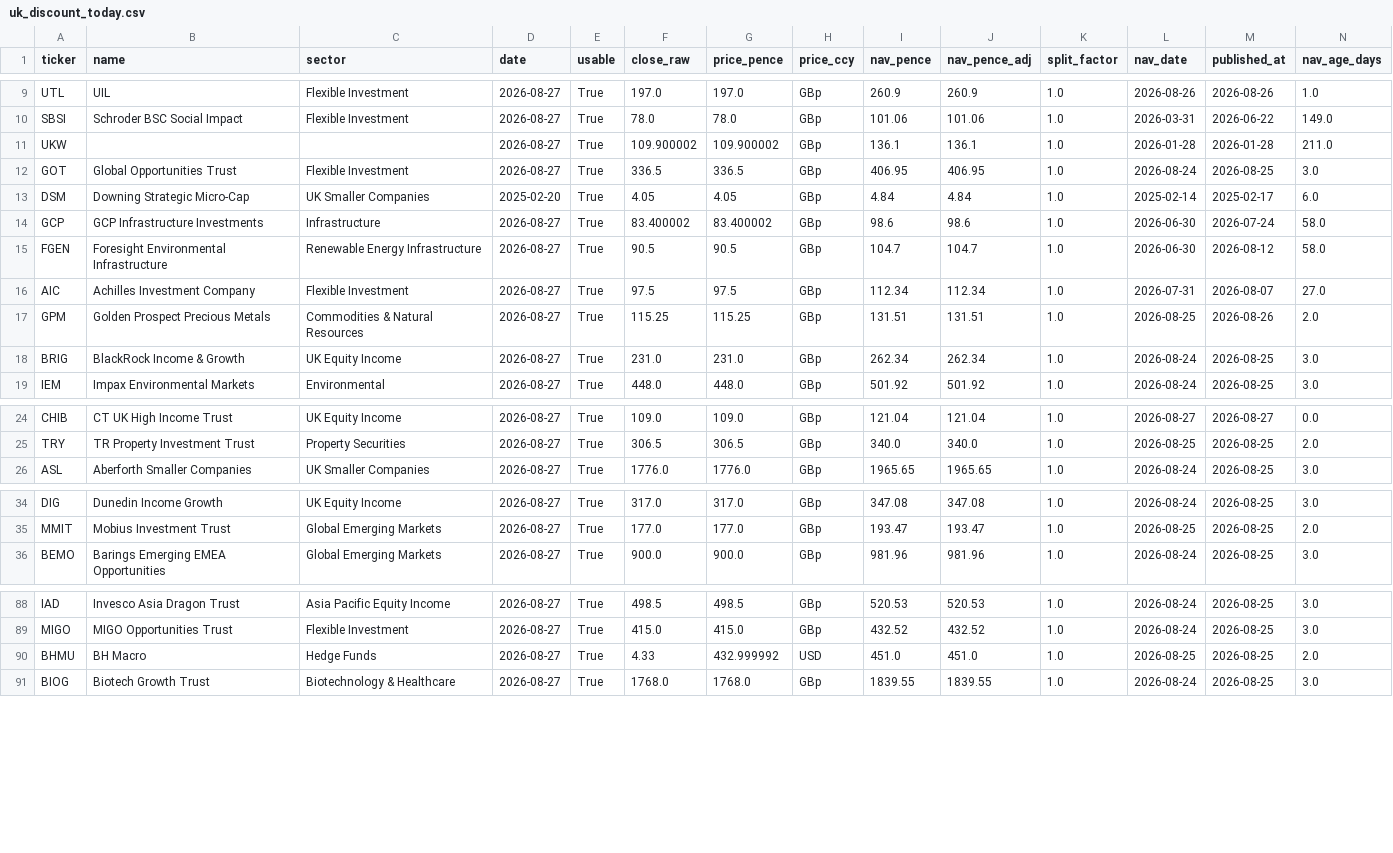
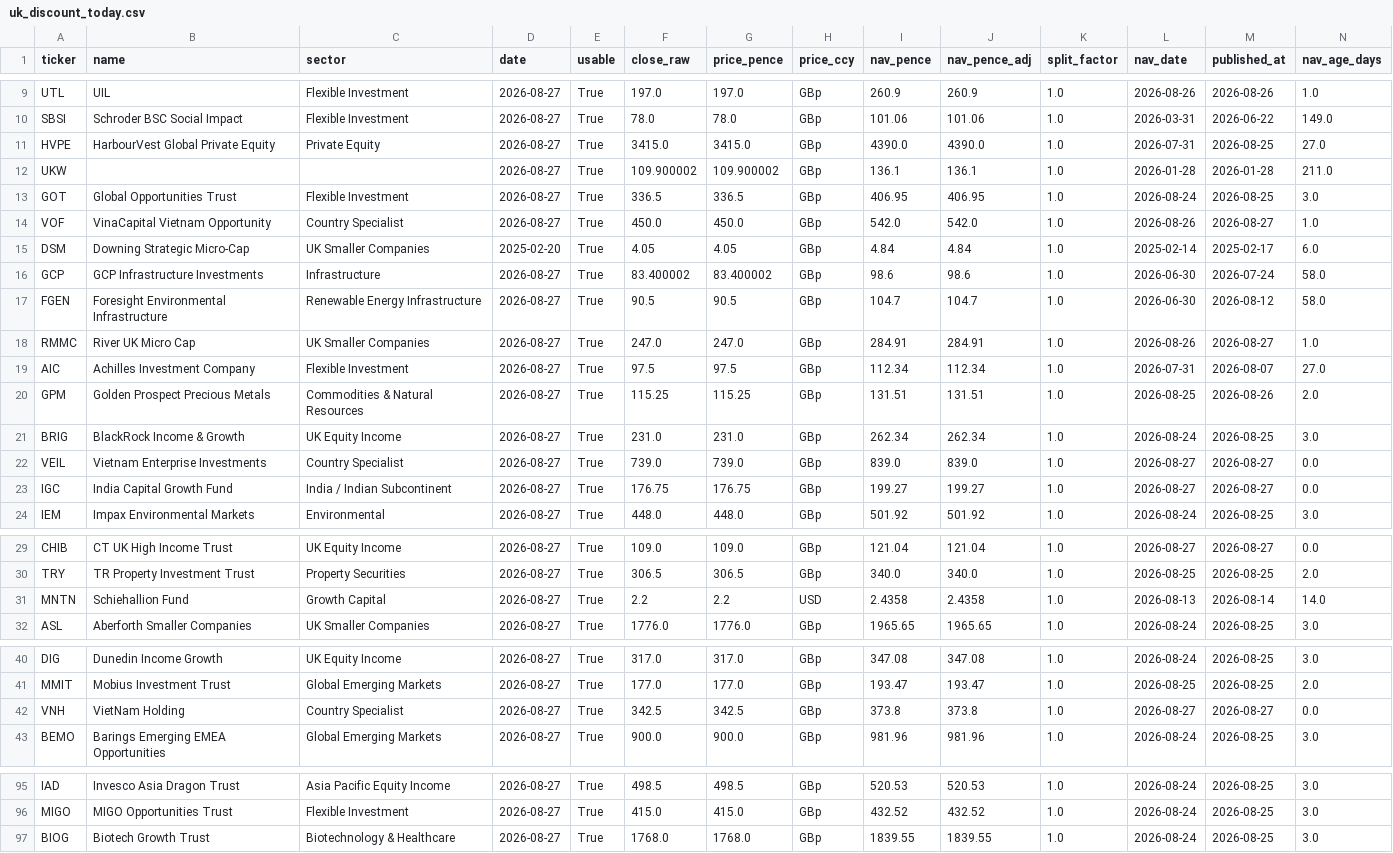
Before and after one commit to hdcapital/cef-research, a CSV file: outputs/live/uk_discount_today.csv, drawn as a sheet; only a part is shown, gaps mark what is left out; removed rows and columns are numbered as before the commit, all else as after; rows hold the shown columns only; the diff names each change by its address in the sheet, - before the commit and + after, or states it on an @@ line.

```diff
--- a/outputs/live/uk_discount_today.csv
+++ b/outputs/live/uk_discount_today.csv
+row 11: HVPE | HarbourVest Global Private Equity | Private Equity | 2026-08-27 | True | 3415.0 | 3415.0 | GBp | 4390.0 | 4390.0 | 1.0 | 2026-07-31 | 2026-08-25 | 27.0
+row 14: VOF | VinaCapital Vietnam Opportunity | Country Specialist | 2026-08-27 | True | 450.0 | 450.0 | GBp | 542.0 | 542.0 | 1.0 | 2026-08-26 | 2026-08-27 | 1.0
+row 18: RMMC | River UK Micro Cap | UK Smaller Companies | 2026-08-27 | True | 247.0 | 247.0 | GBp | 284.91 | 284.91 | 1.0 | 2026-08-26 | 2026-08-27 | 1.0
+row 22: VEIL | Vietnam Enterprise Investments | Country Specialist | 2026-08-27 | True | 739.0 | 739.0 | GBp | 839.0 | 839.0 | 1.0 | 2026-08-27 | 2026-08-27 | 0.0
+row 23: IGC | India Capital Growth Fund | India / Indian Subcontinent | 2026-08-27 | True | 176.75 | 176.75 | GBp | 199.27 | 199.27 | 1.0 | 2026-08-27 | 2026-08-27 | 0.0
+row 31: MNTN | Schiehallion Fund | Growth Capital | 2026-08-27 | True | 2.2 | 2.2 | USD | 2.4358 | 2.4358 | 1.0 | 2026-08-13 | 2026-08-14 | 14.0
+row 42: VNH | VietNam Holding | Country Specialist | 2026-08-27 | True | 342.5 | 342.5 | GBp | 373.8 | 373.8 | 1.0 | 2026-08-27 | 2026-08-27 | 0.0
-row 90: BHMU | BH Macro | Hedge Funds | 2026-08-27 | True | 4.33 | 432.999992 | USD | 451.0 | 451.0 | 1.0 | 2026-08-25 | 2026-08-25 | 2.0
```
Also changed, not shown: outputs/live/uk_discount_coverage.csv, outputs/live/uk_nav_frequency.csv, 6 other files.
